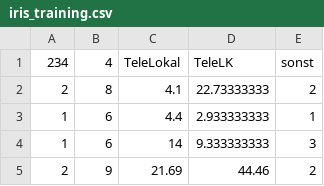
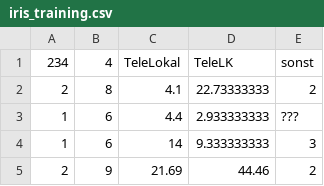
Before and after one commit to nerdgerd/paperlessmuv, a CSV file: iris_training.csv, drawn as a sheet; only a part is shown.

Commit message:
Update iris_training.csv

```diff
--- a/iris_training.csv
+++ b/iris_training.csv
@@ -2,3 +2,3 @@
 2,8,4.1,22.73333333,2
-1,6,4.4,2.933333333,1
+1,6,4.4,2.933333333,???
 1,6,14,9.333333333,3
```
